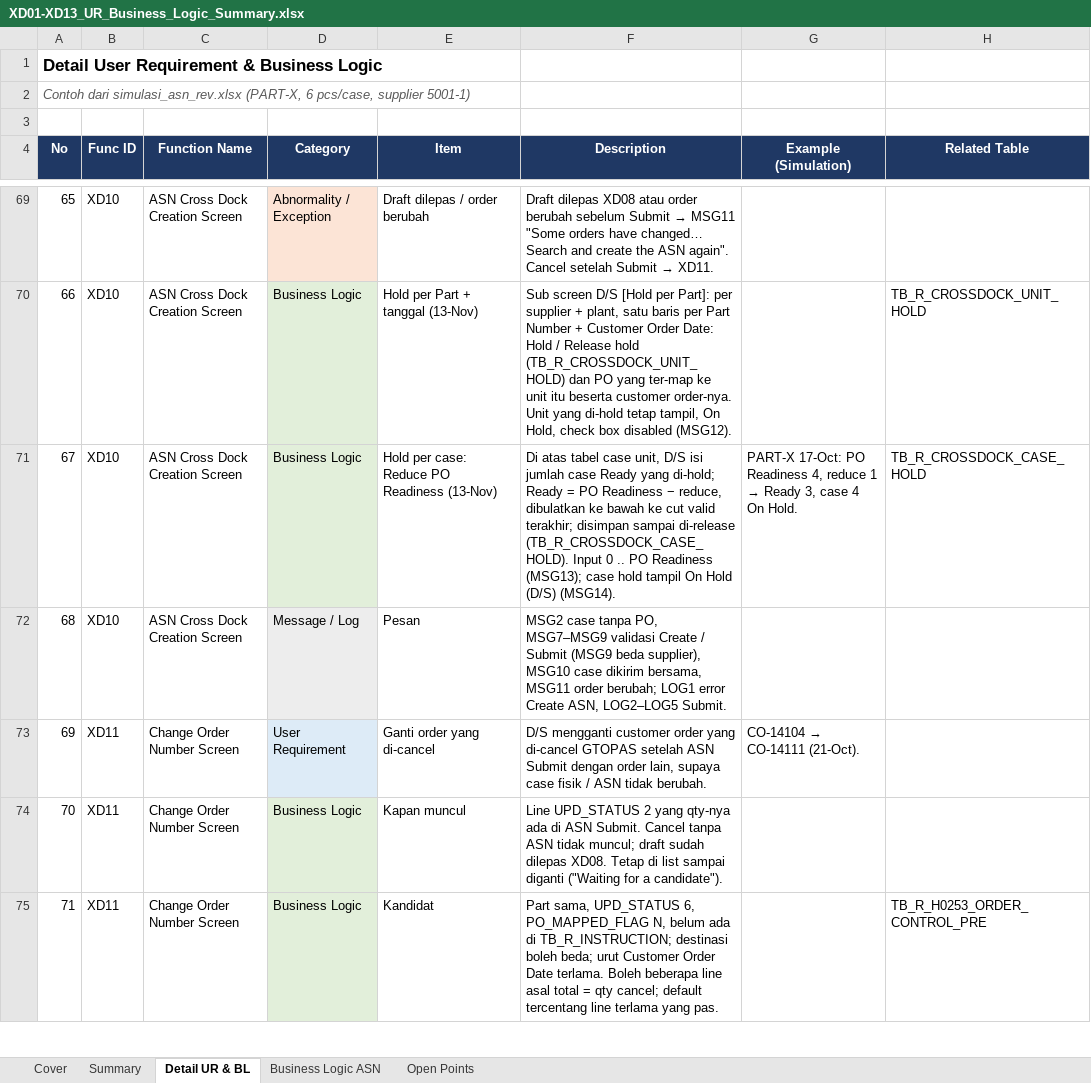
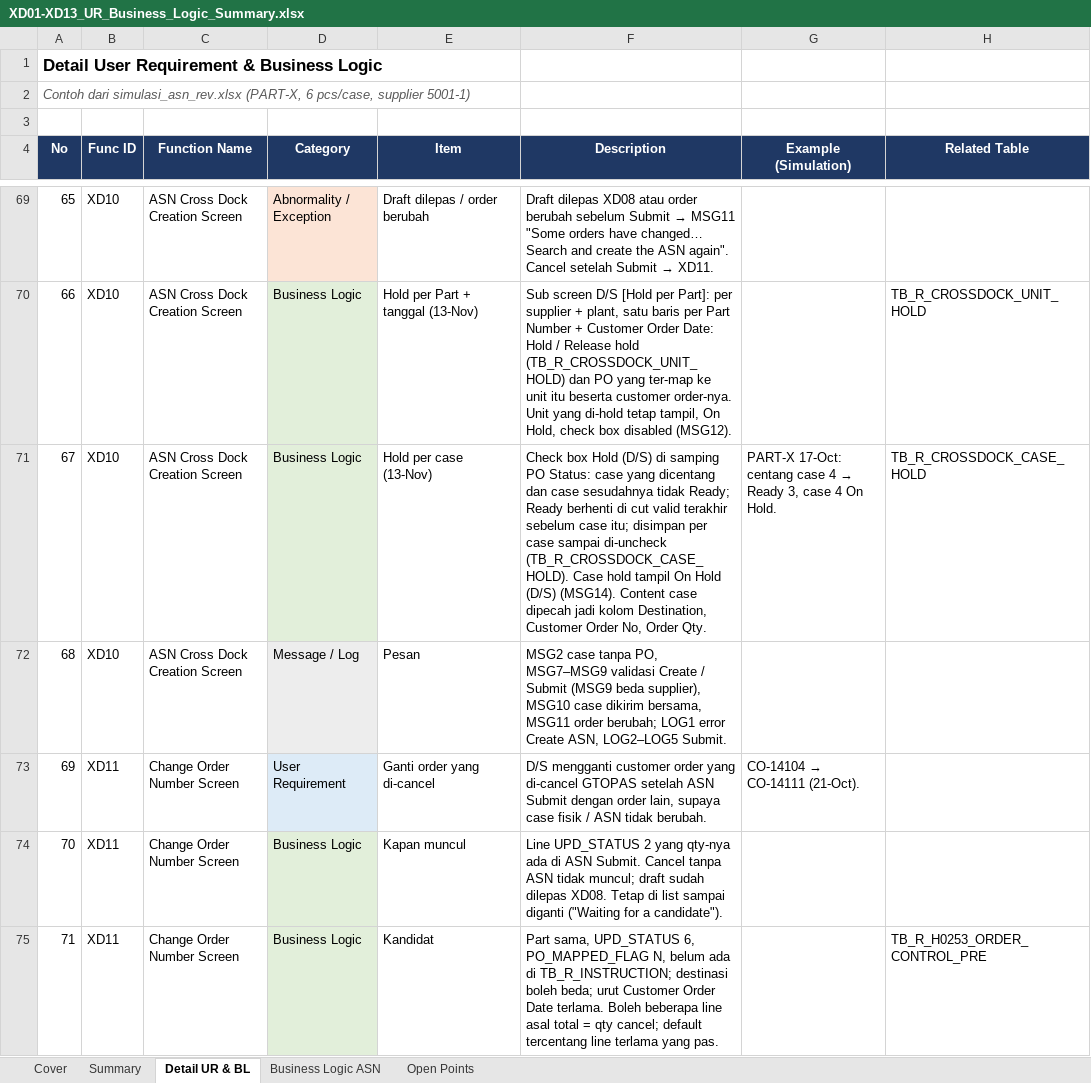
Before and after one commit to ivanrayhannn/crossdockpoc, an Excel workbook: deliverables/function_list_v2/XD01-XD13_UR_Business_Logic_Summary.xlsx, sheet Detail UR & BL, drawn as a sheet; only a part is shown, gaps mark what is left out; values as stored, in another font and other column widths than the file's, no borders; the diff names each change by its address in the sheet, - before the commit and + after, or states it on an @@ line.

```diff
--- a/deliverables/function_list_v2/XD01-XD13_UR_Business_Logic_Summary.xlsx (sheet Detail UR & BL)
+++ b/deliverables/function_list_v2/XD01-XD13_UR_Business_Logic_Summary.xlsx (sheet Detail UR & BL)
-E71 (Item): Hold per case: Reduce PO Readiness (13-Nov)
+E71 (Item): Hold per case (13-Nov)
-F71 (Description): Di atas tabel case unit, D/S isi jumlah case Ready yang di-hold; Ready = PO Readiness − reduce, dibulatkan ke bawah ke cut valid terakhir; disimpan sampai di-release (TB_R_CROSSDOCK_CASE_HOLD). Input 0 .. PO Readiness (MSG13); case hold tampil On Hold (D/S) (MSG14).
+F71 (Description): Check box Hold (D/S) di samping PO Status: case yang dicentang dan case sesudahnya tidak Ready; Ready berhenti di cut valid terakhir sebelum case itu; disimpan per case sampai di-uncheck (TB_R_CROSSDOCK_CASE_HOLD). Case hold tampil On Hold (D/S) (MSG14). Content case dipecah jadi kolom Destination, Customer Order No, Order Qty.
@@ G71 (Example (Simulation)): PART-X 17-Oct: PO Readiness 4, reduce 1 → Ready… → PART-X 17-Oct: centang case 4 → Ready… @@
```
Also changed, not shown: deliverables/function_list_v2/erd/Crossdock_DB_Structure.xlsx, deliverables/function_list_v2/erd/Crossdock_ERD.xlsx, 35 other files.
